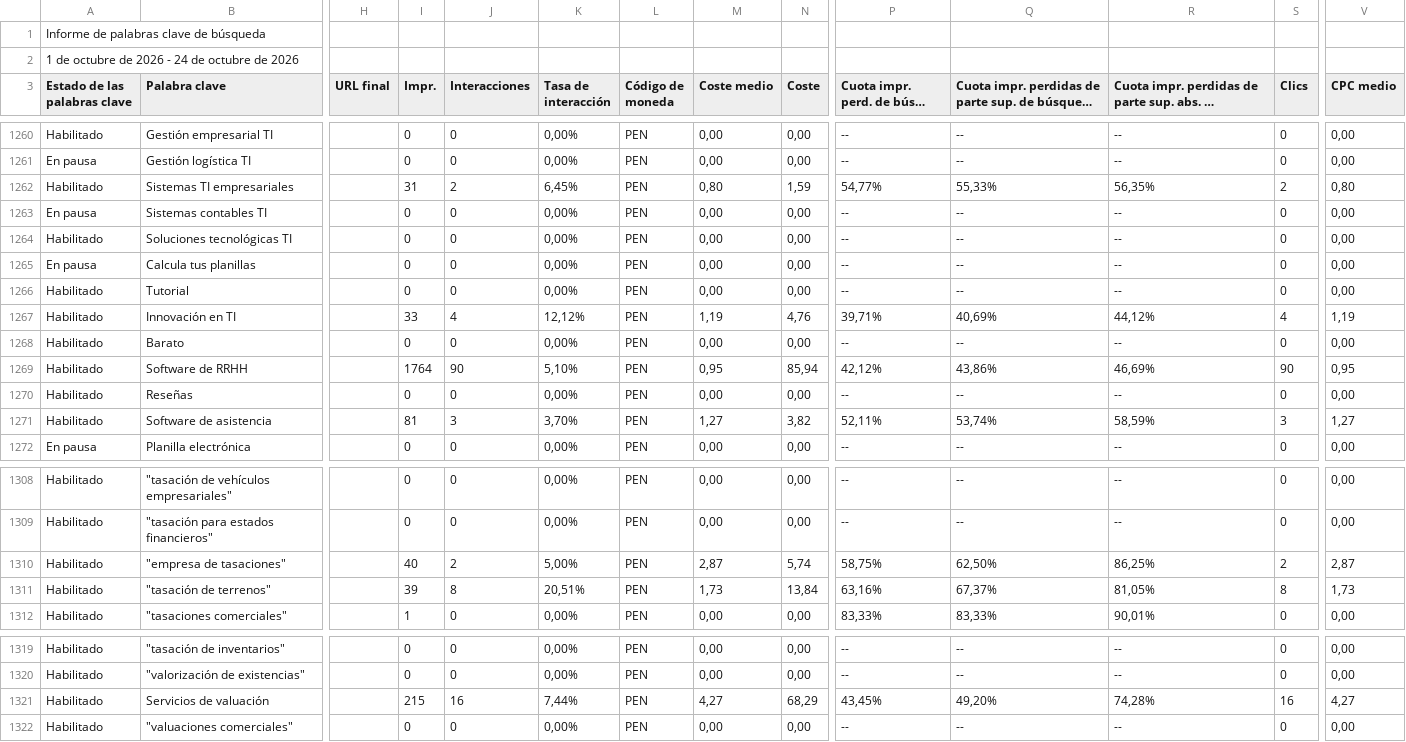
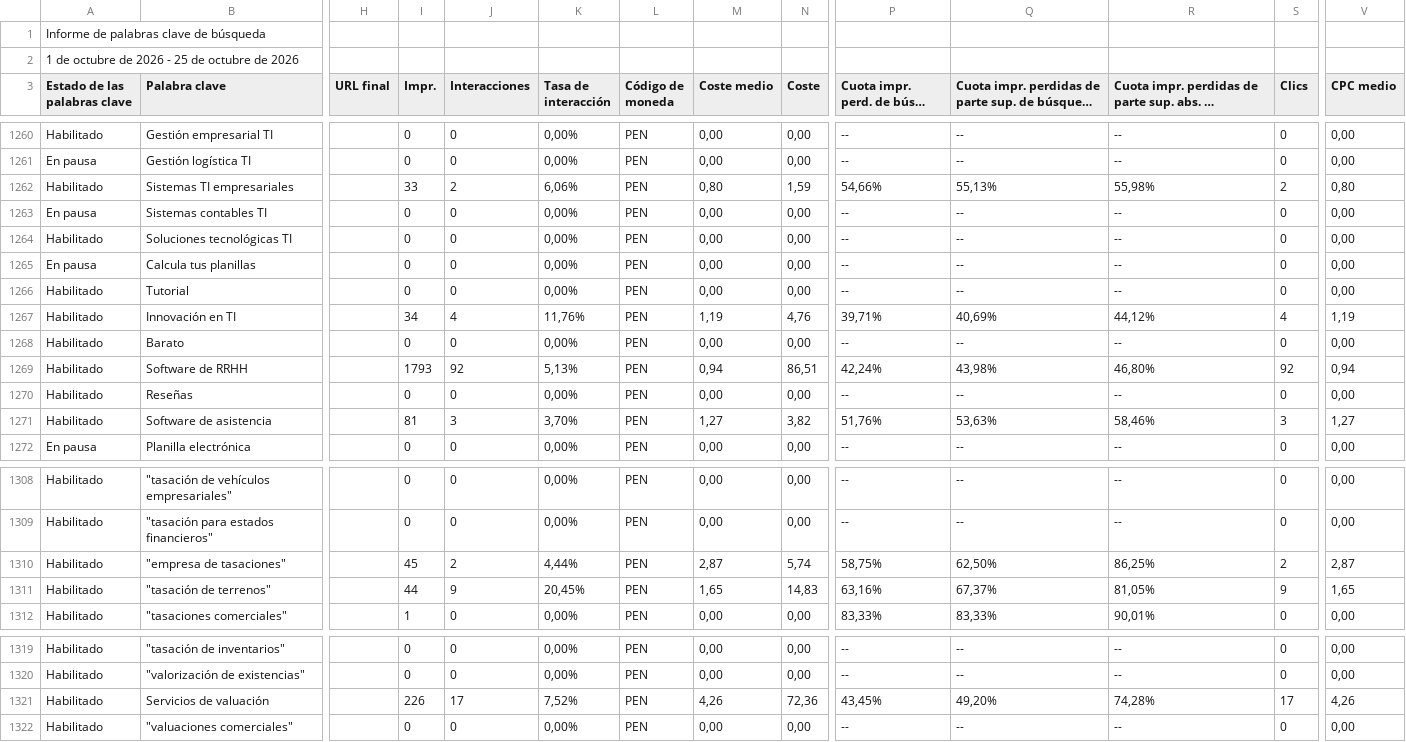
Before and after one commit to jorgeluis666/objetivos-Aquarius, a CSV file: data/csv-backups/keywords/Aquarius KW octubre 2026.csv, drawn as a sheet; only a part is shown, gaps mark what is left out; long unchanged cells end in …; the diff covers the shown part only; the diff names each change by its address in the sheet, - before the commit and + after, or states it on an @@ line.

```diff
--- a/data/csv-backups/keywords/Aquarius KW octubre 2026.csv
+++ b/data/csv-backups/keywords/Aquarius KW octubre 2026.csv
-A2 (Estado de las palabras clave): 1 de octubre de 2026 - 24 de octubre de 2026
+A2 (Estado de las palabras clave): 1 de octubre de 2026 - 25 de octubre de 2026
-I1262 (Impr.): 31
+I1262 (Impr.): 33
-K1262 (Tasa de interacción): 6,45%
+K1262 (Tasa de interacción): 6,06%
-P1262: 54,77%
+P1262: 54,66%
-Q1262: 55,33%
+Q1262: 55,13%
-R1262: 56,35%
+R1262: 55,98%
-I1267 (Impr.): 33
+I1267 (Impr.): 34
-K1267 (Tasa de interacción): 12,12%
+K1267 (Tasa de interacción): 11,76%
-I1269 (Impr.): 1764
+I1269 (Impr.): 1793
-J1269 (Interacciones): 90
+J1269 (Interacciones): 92
-K1269 (Tasa de interacción): 5,10%
+K1269 (Tasa de interacción): 5,13%
-M1269 (Coste medio): 0,95
+M1269 (Coste medio): 0,94
-N1269 (Coste): 85,94
+N1269 (Coste): 86,51
-P1269: 42,12%
+P1269: 42,24%
-Q1269: 43,86%
+Q1269: 43,98%
-R1269: 46,69%
+R1269: 46,80%
-S1269 (Clics): 90
+S1269 (Clics): 92
-V1269 (CPC medio): 0,95
+V1269 (CPC medio): 0,94
-P1271: 52,11%
+P1271: 51,76%
-Q1271: 53,74%
+Q1271: 53,63%
-R1271: 58,59%
+R1271: 58,46%
-I1310 (Impr.): 40
+I1310 (Impr.): 45
-K1310 (Tasa de interacción): 5,00%
+K1310 (Tasa de interacción): 4,44%
-I1311 (Impr.): 39
+I1311 (Impr.): 44
-J1311 (Interacciones): 8
+J1311 (Interacciones): 9
-K1311 (Tasa de interacción): 20,51%
+K1311 (Tasa de interacción): 20,45%
-M1311 (Coste medio): 1,73
+M1311 (Coste medio): 1,65
-N1311 (Coste): 13,84
+N1311 (Coste): 14,83
-S1311 (Clics): 8
+S1311 (Clics): 9
-V1311 (CPC medio): 1,73
+V1311 (CPC medio): 1,65
-I1321 (Impr.): 215
+I1321 (Impr.): 226
-J1321 (Interacciones): 16
+J1321 (Interacciones): 17
-K1321 (Tasa de interacción): 7,44%
+K1321 (Tasa de interacción): 7,52%
-M1321 (Coste medio): 4,27
+M1321 (Coste medio): 4,26
-N1321 (Coste): 68,29
+N1321 (Coste): 72,36
-S1321 (Clics): 16
+S1321 (Clics): 17
-V1321 (CPC medio): 4,27
+V1321 (CPC medio): 4,26
```
Also changed, not shown: 18 edited cells elsewhere in this file, data/csv-backups/drive/Aquarius - Octubre 2026.csv, 4 other files.
